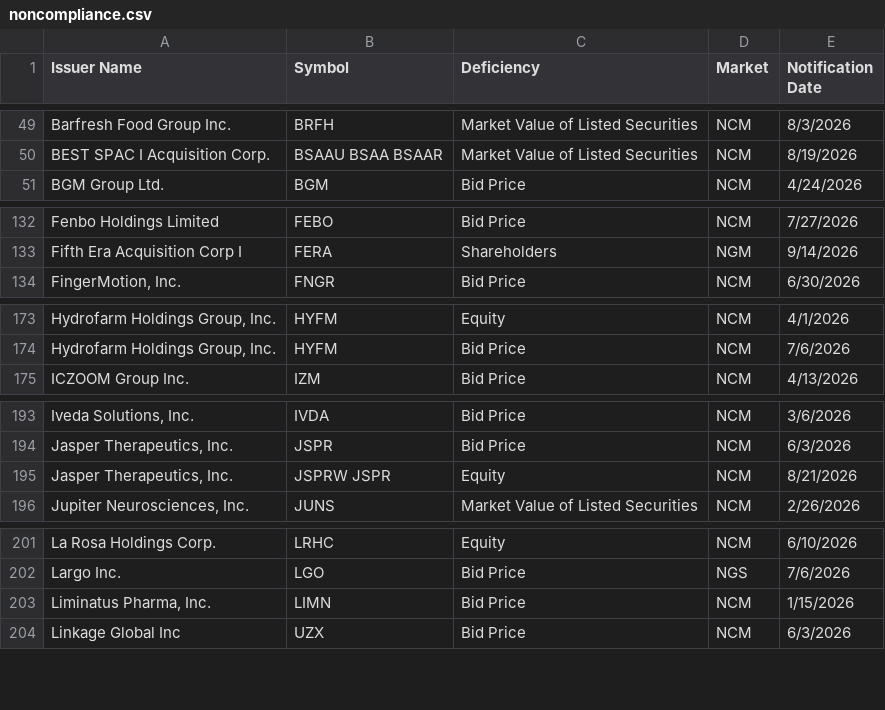
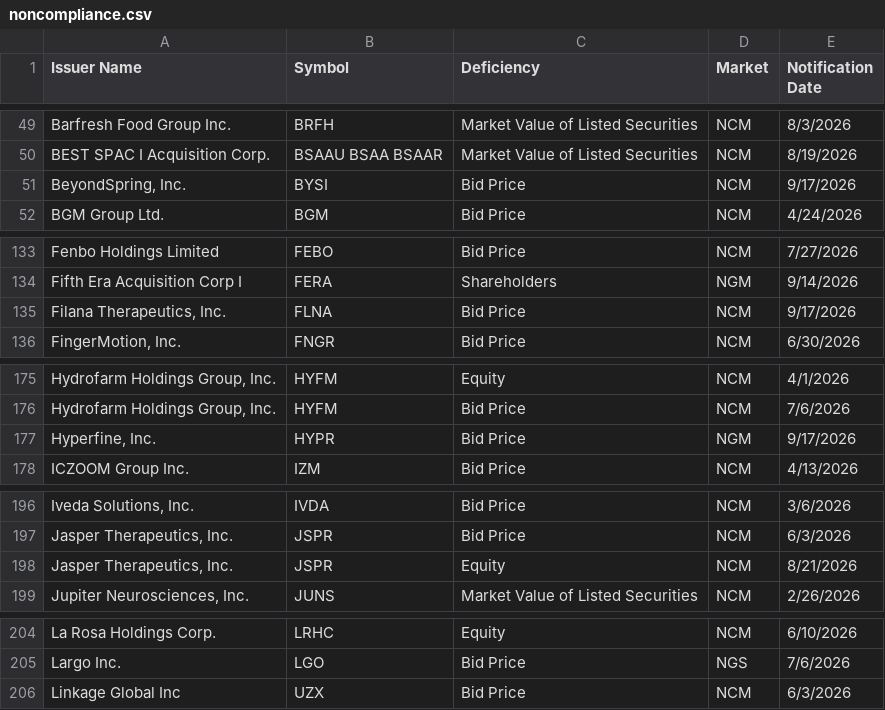
Before and after one commit to ieattokens/noncompliance, a CSV file: noncompliance.csv, drawn as a sheet; only a part is shown, gaps mark what is left out; the diff covers the shown part only.

```diff
--- a/noncompliance.csv
+++ b/noncompliance.csv
@@ -50,2 +50,3 @@
 "BEST SPAC I Acquisition Corp.","BSAAU BSAA BSAAR","Market Value of Listed Securities","NCM","8/19/2026"
+"BeyondSpring, Inc.","BYSI","Bid Price","NCM","9/17/2026"
 "BGM Group Ltd.","BGM","Bid Price","NCM","4/24/2026"
@@ -133,2 +134,3 @@
 "Fifth Era Acquisition Corp I","FERA","Shareholders","NGM","9/14/2026"
+"Filana Therapeutics, Inc.","FLNA","Bid Price","NCM","9/17/2026"
 "FingerMotion, Inc.","FNGR","Bid Price","NCM","6/30/2026"
@@ -174,2 +176,3 @@
 "Hydrofarm Holdings Group, Inc.","HYFM","Bid Price","NCM","7/6/2026"
+"Hyperfine, Inc. ","HYPR","Bid Price","NGM","9/17/2026"
 "ICZOOM Group Inc.","IZM","Bid Price","NCM","4/13/2026"
@@ -194,3 +197,3 @@
 "Jasper Therapeutics, Inc.","JSPR","Bid Price","NCM","6/3/2026"
-"Jasper Therapeutics, Inc.","JSPRW JSPR","Equity","NCM","8/21/2026"
+"Jasper Therapeutics, Inc.","JSPR","Equity","NCM","8/21/2026"
 "Jupiter Neurosciences, Inc.","JUNS","Market Value of Listed Securities","NCM","2/26/2026"
@@ -202,3 +205,2 @@
 "Largo Inc.","LGO","Bid Price","NGS","7/6/2026"
-"Liminatus Pharma, Inc.","LIMN","Bid Price","NCM","1/15/2026"
 "Linkage Global Inc","UZX","Bid Price","NCM","6/3/2026"
```
Also changed, not shown: 1 edited cell elsewhere in this file, 1 other file.
